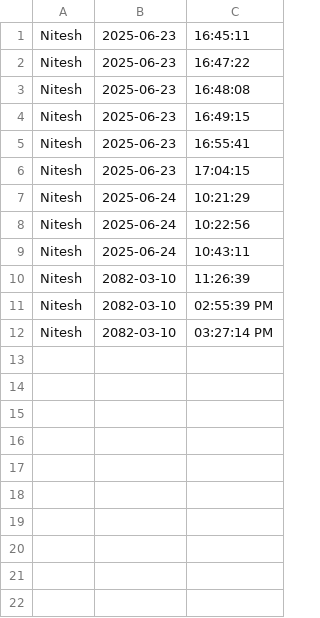
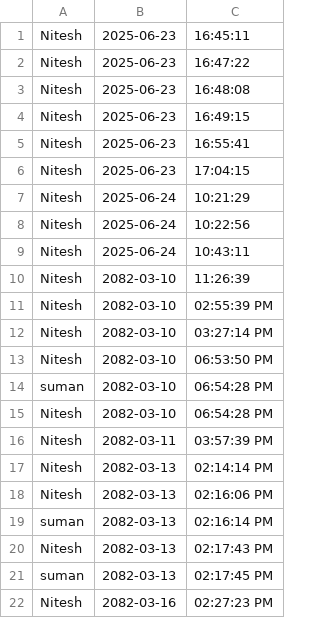
Before and after one commit to Nitesh-K1/face-checking, a CSV file: logs/checkin_log.csv, drawn as a sheet.

```diff
--- a/logs/checkin_log.csv
+++ b/logs/checkin_log.csv
@@ -12 +12,11 @@ Nitesh,2082-03-10,02:55:39 PM
 Nitesh,2082-03-10,03:27:14 PM
+Nitesh,2082-03-10,06:53:50 PM
+suman,2082-03-10,06:54:28 PM
+Nitesh,2082-03-10,06:54:28 PM
+Nitesh,2082-03-11,03:57:39 PM
+Nitesh,2082-03-13,02:14:14 PM
+Nitesh,2082-03-13,02:16:06 PM
+suman,2082-03-13,02:16:14 PM
+Nitesh,2082-03-13,02:17:43 PM
+suman,2082-03-13,02:17:45 PM
+Nitesh,2082-03-16,02:27:23 PM
```
Also changed, not shown: 7 other files.
